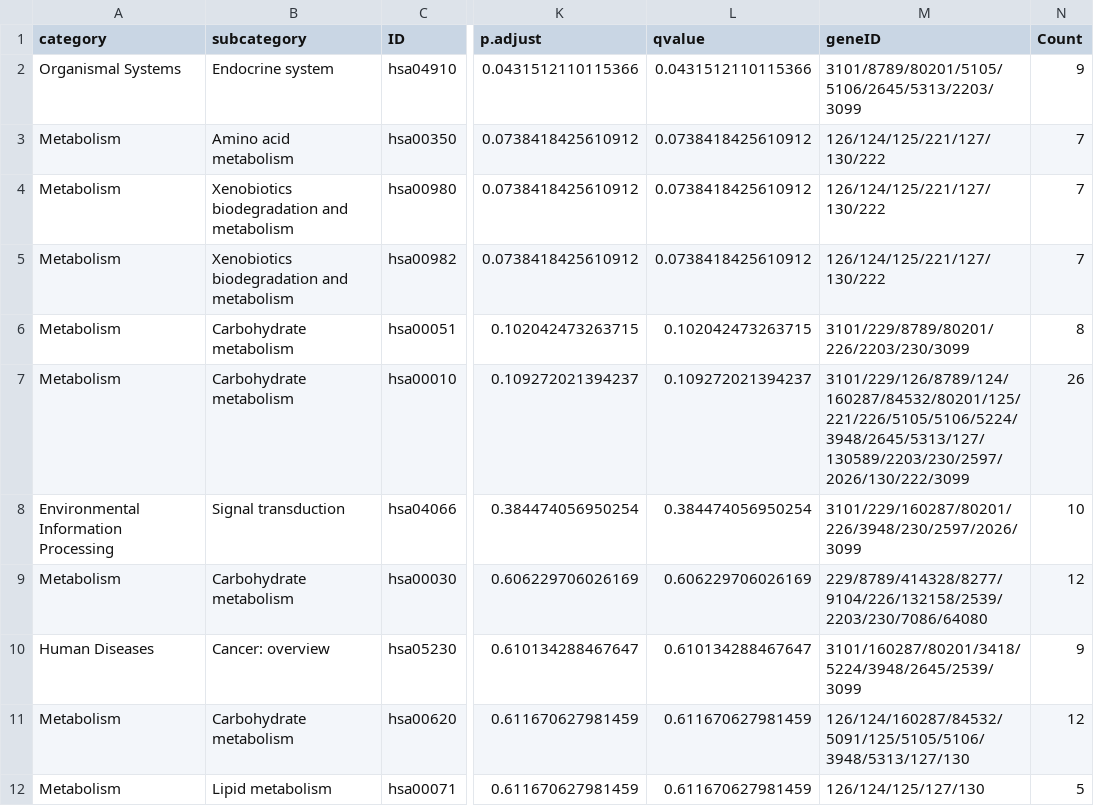
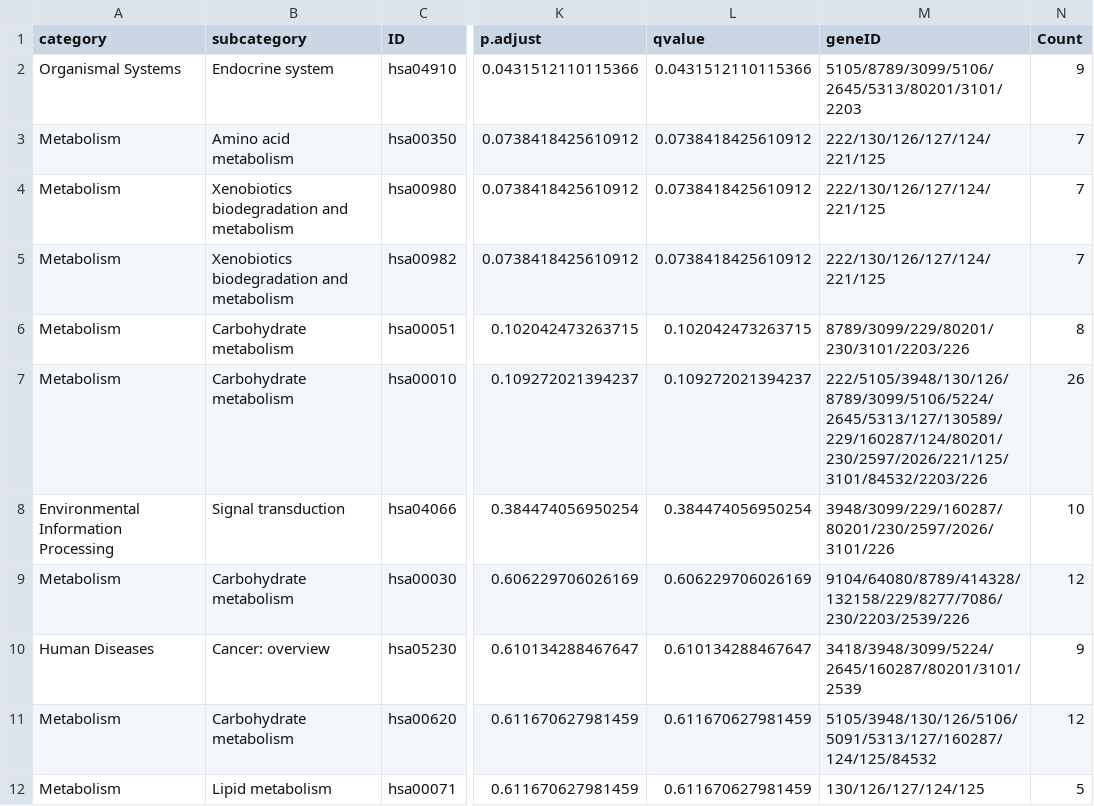
Before and after one commit to santosry/KIRP-Glycolysis-Transcriptomics, a CSV file: results/v3/tables/ORA_KEGG_All.csv, drawn as a sheet; only a part is shown, gaps mark what is left out; the diff covers the shown part only; the diff names each change by its address in the sheet, - before the commit and + after, or states it on an @@ line.

```diff
--- a/results/v3/tables/ORA_KEGG_All.csv
+++ b/results/v3/tables/ORA_KEGG_All.csv
-M2 (geneID): 3101/8789/80201/5105/5106/2645/5313/2203/3099
+M2 (geneID): 5105/8789/3099/5106/2645/5313/80201/3101/2203
-M3:M5 (geneID): 126/124/125/221/127/130/222
+M3:M5 (geneID): 222/130/126/127/124/221/125
-M6 (geneID): 3101/229/8789/80201/226/2203/230/3099
+M6 (geneID): 8789/3099/229/80201/230/3101/2203/226
-M7 (geneID): 3101/229/126/8789/124/160287/84532/80201/125/221/226/5105/5106/5224/3948/2645/5313/127/130589/2203/230/2597/2026/130/222/3099
+M7 (geneID): 222/5105/3948/130/126/8789/3099/5106/5224/2645/5313/127/130589/229/160287/124/80201/230/2597/2026/221/125/3101/84532/2203/226
-M8 (geneID): 3101/229/160287/80201/226/3948/230/2597/2026/3099
+M8 (geneID): 3948/3099/229/160287/80201/230/2597/2026/3101/226
-M9 (geneID): 229/8789/414328/8277/9104/226/132158/2539/2203/230/7086/64080
+M9 (geneID): 9104/64080/8789/414328/132158/229/8277/7086/230/2203/2539/226
-M10 (geneID): 3101/160287/80201/3418/5224/3948/2645/2539/3099
+M10 (geneID): 3418/3948/3099/5224/2645/160287/80201/3101/2539
-M11 (geneID): 126/124/160287/84532/5091/125/5105/5106/3948/5313/127/130
+M11 (geneID): 5105/3948/130/126/5106/5091/5313/127/160287/124/125/84532
-M12 (geneID): 126/124/125/127/130
+M12 (geneID): 130/126/127/124/125
```
Also changed, not shown: 9 edited cells elsewhere in this file, results/v3/tables/ORA_KEGG_Down.csv, results/v3/tables/ORA_KEGG_Up.csv, 12 other files.
